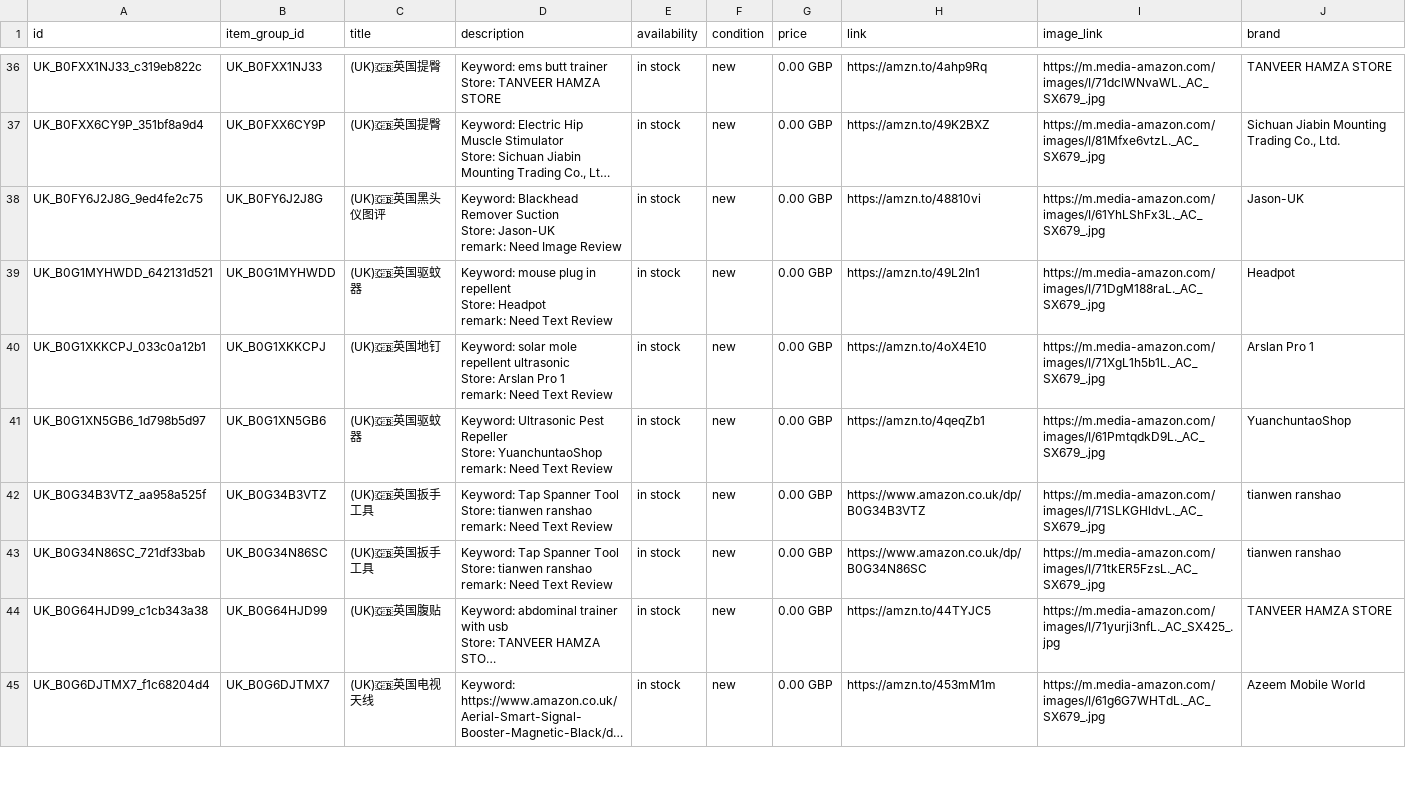
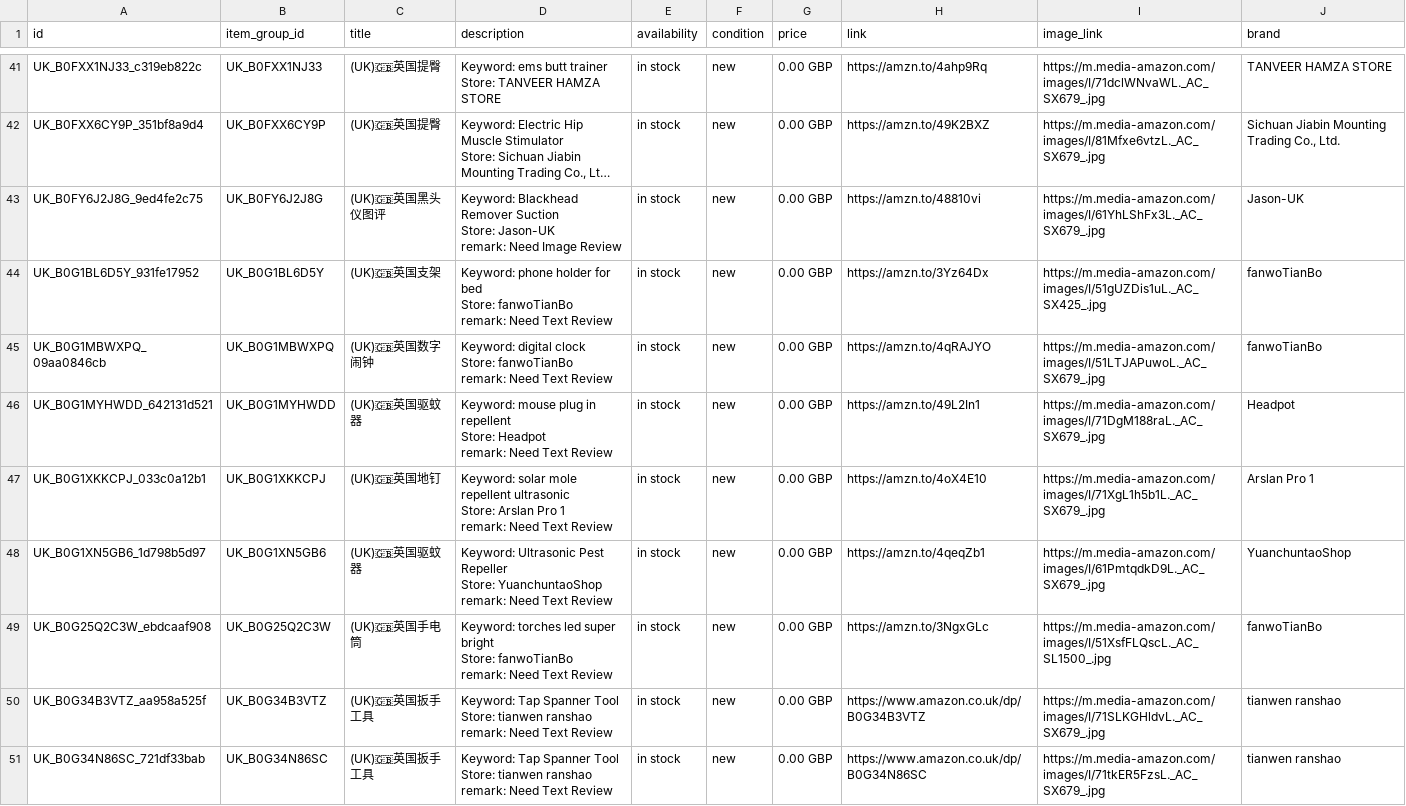
Before and after one commit to dalemy-1/wa-catalog-feed, a CSV file: docs/uk.csv, drawn as a sheet; only a part is shown, gaps mark what is left out; the shorter side is filled out with more unchanged rows; long unchanged cells end in …; the diff covers the shown part only.

```diff
--- a/docs/uk.csv
+++ b/docs/uk.csv
@@ -113,2 +128,8 @@ Store: Jason-UK
 remark: Need Image Review",in stock,new,0.00 GBP,https://amzn.to/48810vi,https://m.media-amazon.com/images/I/61YhLShFx3L._AC_SX679_.jpg,Jason-UK
+UK_B0G1BL6D5Y_931fe17952,UK_B0G1BL6D5Y,(UK)🇬🇧英国支架,"Keyword: phone holder for bed
+Store: fanwoTianBo
+remark: Need Text Review",in stock,new,0.00 GBP,https://amzn.to/3Yz64Dx,https://m.media-amazon.com/images/I/51gUZDis1uL._AC_SX425_.jpg,fanwoTianBo
+UK_B0G1MBWXPQ_09aa0846cb,UK_B0G1MBWXPQ,(UK)🇬🇧英国数字闹钟,"Keyword: digital clock
+Store: fanwoTianBo
+remark: Need Text Review",in stock,new,0.00 GBP,https://amzn.to/4qRAJYO,https://m.media-amazon.com/images/I/51LTJAPuwoL._AC_SX679_.jpg,fanwoTianBo
 UK_B0G1MYHWDD_642131d521,UK_B0G1MYHWDD,(UK)🇬🇧英国驱蚊器,"Keyword: mouse plug in repellent
@@ -122,2 +143,5 @@ Store: YuanchuntaoShop
 remark: Need Text Review",in stock,new,0.00 GBP,https://amzn.to/4qeqZb1,https://m.media-amazon.com/images/I/61PmtqdkD9L._AC_SX679_.jpg,YuanchuntaoShop
+UK_B0G25Q2C3W_ebdcaaf908,UK_B0G25Q2C3W,(UK)🇬🇧英国手电筒,"Keyword: torches led super bright
+Store: fanwoTianBo
+remark: Need Text Review",in stock,new,0.00 GBP,https://amzn.to/3NgxGLc,https://m.media-amazon.com/images/I/51XsfFLQscL._AC_SL1500_.jpg,fanwoTianBo
 UK_B0G34B3VTZ_aa958a525f,UK_B0G34B3VTZ,(UK)🇬🇧英国扳手工具,"Keyword: Tap Spanner Tool
```
Also changed, not shown: 6 added rows and 6 edited cells elsewhere in this file, docs/ca.csv, docs/de.csv, 3 other files.
